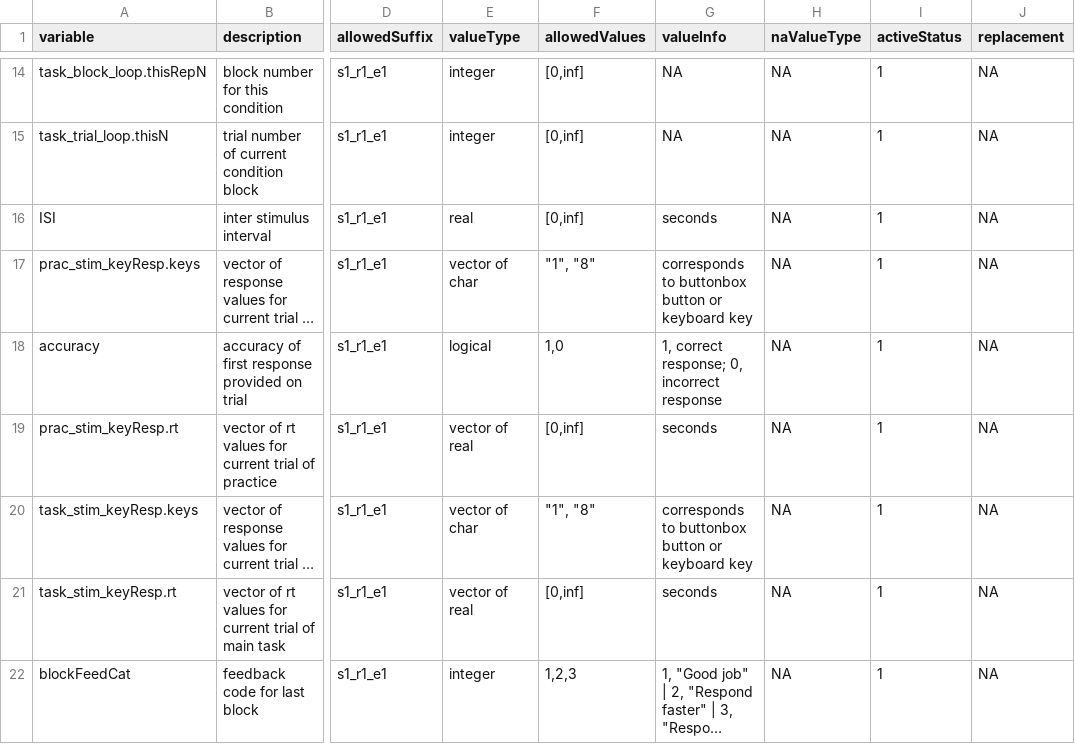
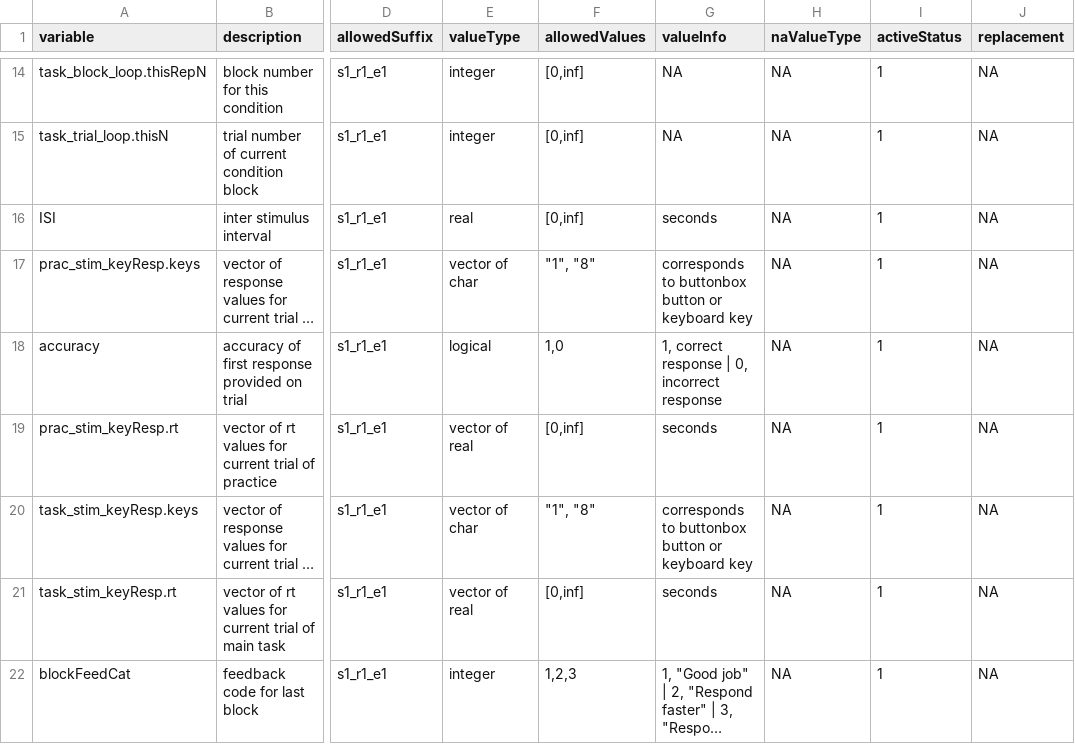
Before and after one commit to NDCLab/social-flanker-eeg-dataset, a CSV file: data-monitoring/data-dictionary/flanker-basic-v5-datadict.csv, drawn as a sheet; only a part is shown, gaps mark what is left out; long unchanged cells end in …; the diff names each change by its address in the sheet, - before the commit and + after, or states it on an @@ line.

Commit message:
Correct typo

```diff
--- a/data-monitoring/data-dictionary/flanker-basic-v5-datadict.csv
+++ b/data-monitoring/data-dictionary/flanker-basic-v5-datadict.csv
-G18 (valueInfo): 1, correct response; 0, incorrect response
+G18 (valueInfo): 1, correct response | 0, incorrect response
```
